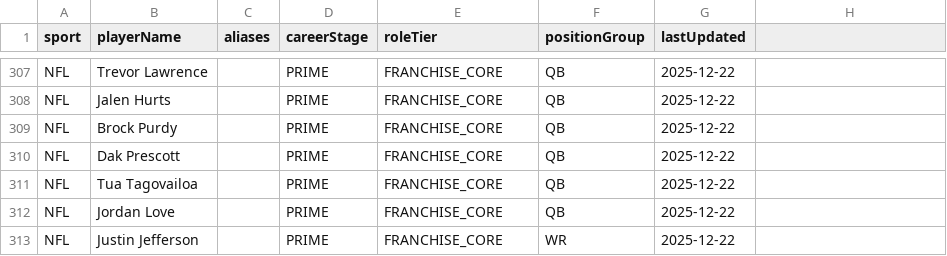
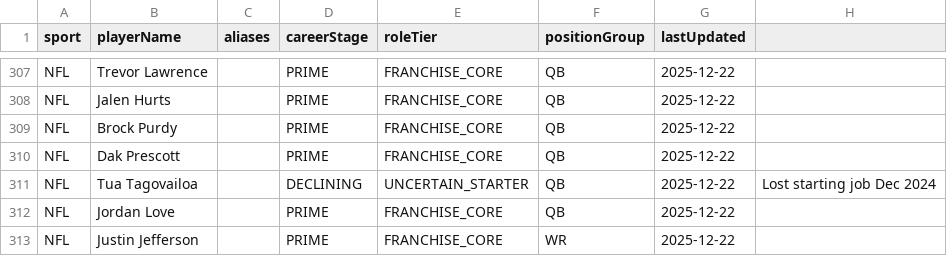
Before and after one commit to jordanlinford/sports-card-portfolio, a CSV file: data/player_status_registry.csv, drawn as a sheet; only a part is shown, gaps mark what is left out.

```diff
--- a/data/player_status_registry.csv
+++ b/data/player_status_registry.csv
@@ -310,3 +310,3 @@ NFL,Brock Purdy,,PRIME,FRANCHISE_CORE,QB,2025-12-22
 NFL,Dak Prescott,,PRIME,FRANCHISE_CORE,QB,2025-12-22
-NFL,Tua Tagovailoa,,PRIME,FRANCHISE_CORE,QB,2025-12-22
+NFL,Tua Tagovailoa,,DECLINING,UNCERTAIN_STARTER,QB,2025-12-22,Lost starting job Dec 2024
 NFL,Jordan Love,,PRIME,FRANCHISE_CORE,QB,2025-12-22
```
Also changed, not shown: 2 other files.
